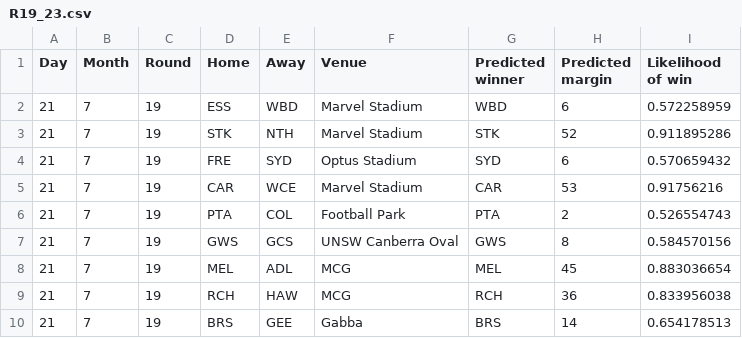
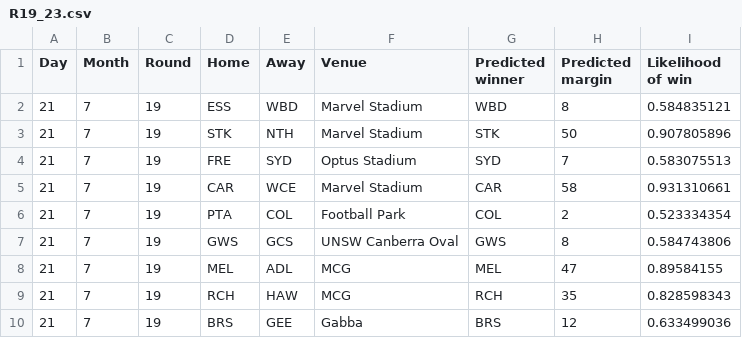
Before and after one commit to alxjh/AFL-predictions, a CSV file: Predictions/R19_23.csv, drawn as a sheet.

```diff
--- a/Predictions/R19_23.csv
+++ b/Predictions/R19_23.csv
@@ -1,10 +1,10 @@
 Day,Month,Round,Home,Away,Venue,Predicted winner,Predicted margin,Likelihood of win
-21,7,19,ESS,WBD,Marvel Stadium,WBD,6,0.572258959
-21,7,19,STK,NTH,Marvel Stadium,STK,52,0.911895286
-21,7,19,FRE,SYD,Optus Stadium,SYD,6,0.570659432
-21,7,19,CAR,WCE,Marvel Stadium,CAR,53,0.91756216
-21,7,19,PTA,COL,Football Park,PTA,2,0.526554743
-21,7,19,GWS,GCS,UNSW Canberra Oval,GWS,8,0.584570156
-21,7,19,MEL,ADL,MCG,MEL,45,0.883036654
-21,7,19,RCH,HAW,MCG,RCH,36,0.833956038
-21,7,19,BRS,GEE,Gabba,BRS,14,0.654178513
+21,7,19,ESS,WBD,Marvel Stadium,WBD,8,0.584835121
+21,7,19,STK,NTH,Marvel Stadium,STK,50,0.907805896
+21,7,19,FRE,SYD,Optus Stadium,SYD,7,0.583075513
+21,7,19,CAR,WCE,Marvel Stadium,CAR,58,0.931310661
+21,7,19,PTA,COL,Football Park,COL,2,0.523334354
+21,7,19,GWS,GCS,UNSW Canberra Oval,GWS,8,0.584743806
+21,7,19,MEL,ADL,MCG,MEL,47,0.89584155
+21,7,19,RCH,HAW,MCG,RCH,35,0.828598343
+21,7,19,BRS,GEE,Gabba,BRS,12,0.633499036
```
Also changed, not shown: 2 other files.
